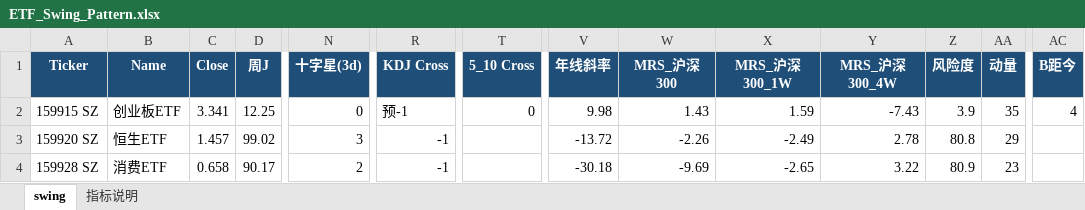
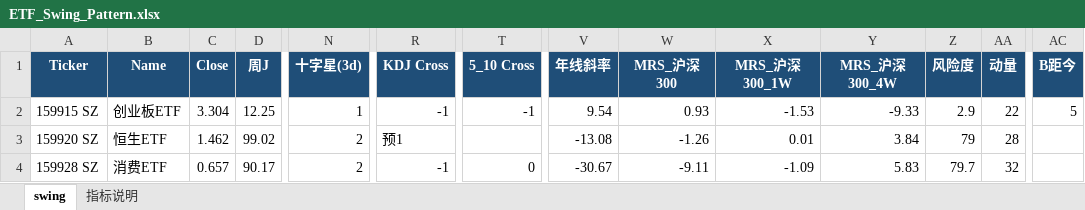
Before and after one commit to jibom/swing-pattern, an Excel workbook: ETF_Swing_Pattern.xlsx, sheet swing, drawn as a sheet; only a part is shown, gaps mark what is left out; values as stored, in another font and other column widths than the file's, no borders; the diff covers the shown part only; the diff names each change by its address in the sheet, - before the commit and + after, or states it on an @@ line.

```diff
--- a/ETF_Swing_Pattern.xlsx (sheet swing)
+++ b/ETF_Swing_Pattern.xlsx (sheet swing)
-C2 (Close): 3.341
+C2 (Close): 3.304
-N2 (十字星(3d)): 0
+N2 (十字星(3d)): 1
-R2 (KDJ Cross): 预-1
+R2 (KDJ Cross): -1
-T2 (5_10 Cross): 0
+T2 (5_10 Cross): -1
-V2 (年线斜率): 9.98
+V2 (年线斜率): 9.54
-W2 (MRS_沪深300): 1.43
+W2 (MRS_沪深300): 0.93
-X2 (MRS_沪深300_1W): 1.59
+X2 (MRS_沪深300_1W): -1.53
-Y2 (MRS_沪深300_4W): -7.43
+Y2 (MRS_沪深300_4W): -9.33
-Z2 (风险度): 3.9
+Z2 (风险度): 2.9
-AA2 (动量): 35
+AA2 (动量): 22
-AC2 (B距今): 4
+AC2 (B距今): 5
-C3 (Close): 1.457
+C3 (Close): 1.462
-N3 (十字星(3d)): 3
+N3 (十字星(3d)): 2
-R3 (KDJ Cross): -1
+R3 (KDJ Cross): 预1
-V3 (年线斜率): -13.72
+V3 (年线斜率): -13.08
-W3 (MRS_沪深300): -2.26
+W3 (MRS_沪深300): -1.26
-X3 (MRS_沪深300_1W): -2.49
+X3 (MRS_沪深300_1W): 0.01
-Y3 (MRS_沪深300_4W): 2.78
+Y3 (MRS_沪深300_4W): 3.84
-Z3 (风险度): 80.8
+Z3 (风险度): 79
-AA3 (动量): 29
+AA3 (动量): 28
-C4 (Close): 0.658
+C4 (Close): 0.657
-T4 (5_10 Cross): (empty)
+T4 (5_10 Cross): 0
-V4 (年线斜率): -30.18
+V4 (年线斜率): -30.67
-W4 (MRS_沪深300): -9.69
+W4 (MRS_沪深300): -9.11
-X4 (MRS_沪深300_1W): -2.65
+X4 (MRS_沪深300_1W): -1.09
-Y4 (MRS_沪深300_4W): 3.22
+Y4 (MRS_沪深300_4W): 5.83
-Z4 (风险度): 80.9
+Z4 (风险度): 79.7
-AA4 (动量): 23
+AA4 (动量): 32
```
Also changed, not shown: 2 added rows, 2 removed rows and 222 edited cells elsewhere in this sheet, sheet 指标说明, A_Swing_Pattern.xlsx, HK_Swing_Pattern.xlsx, 1 other file.
